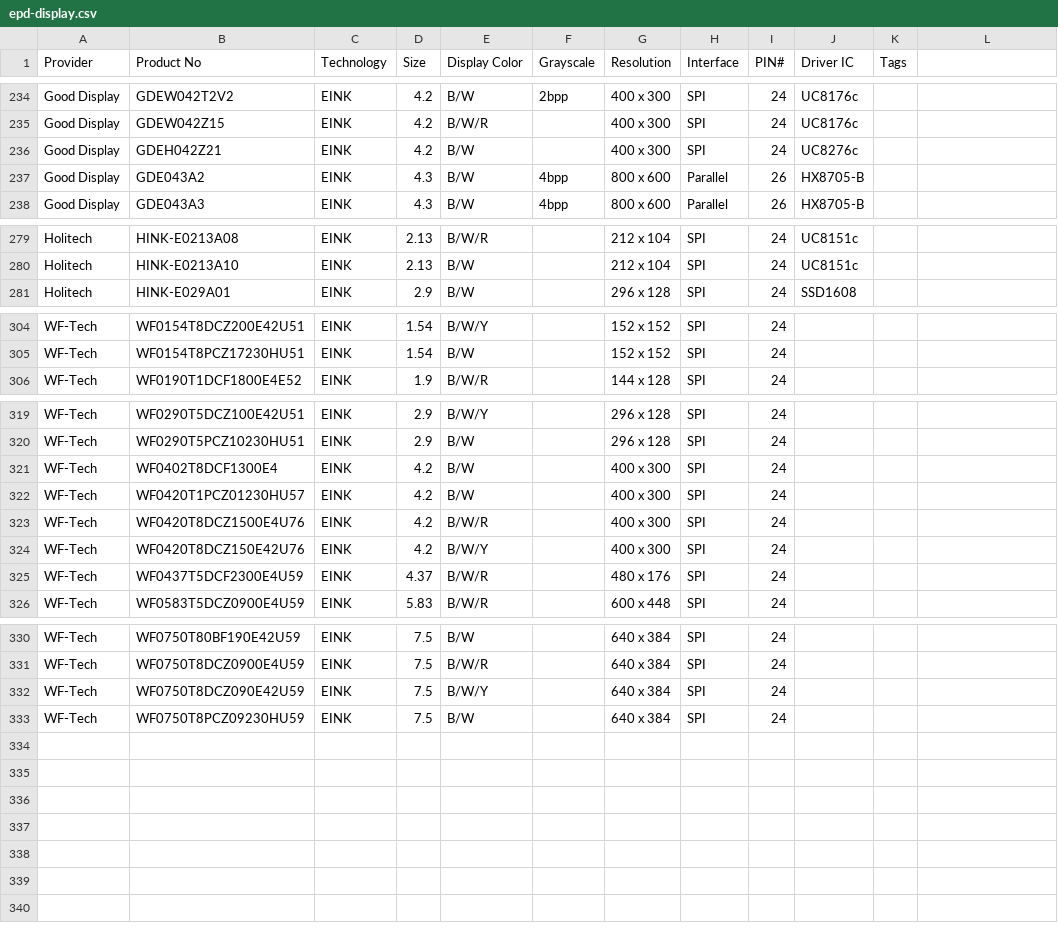
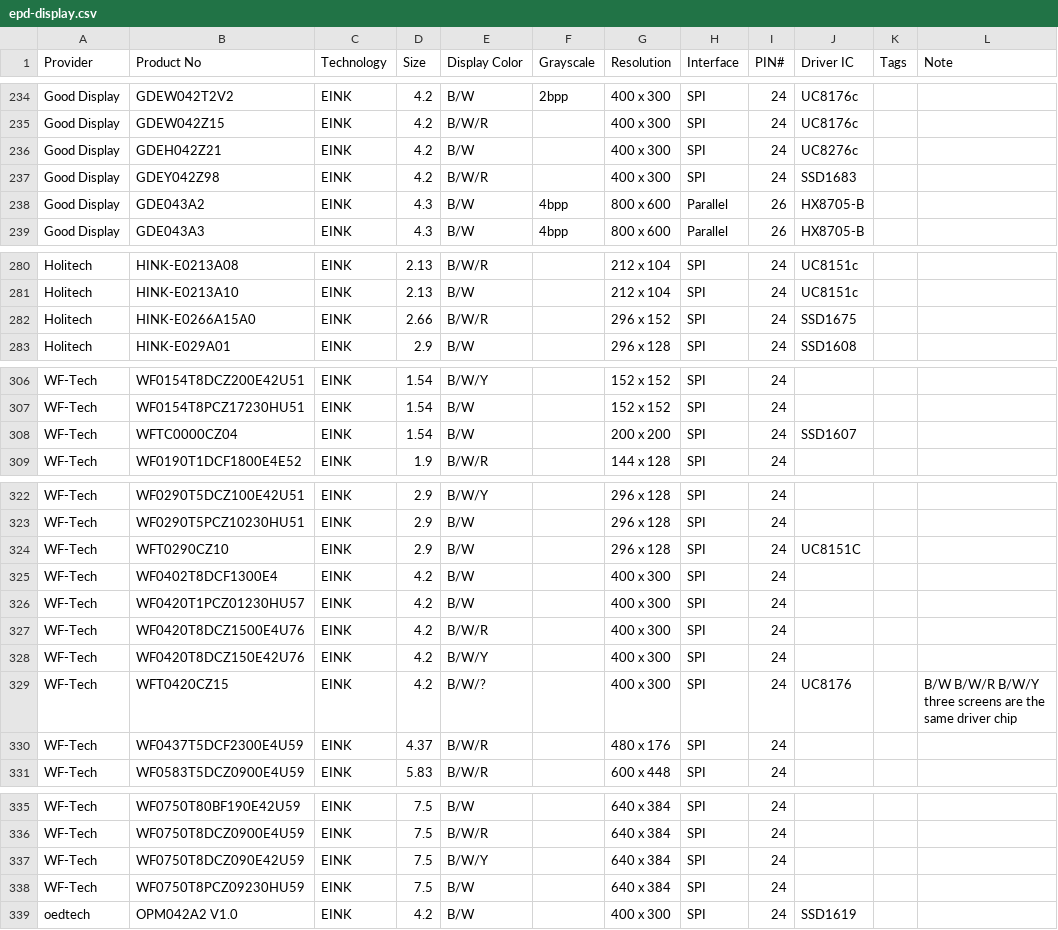
Before and after one commit to CursedHardware/epd-datasheet, a CSV file: epd-display.csv, drawn as a sheet; only a part is shown, gaps mark what is left out; the diff names each change by its address in the sheet, - before the commit and + after, or states it on an @@ line.

Commit message:
add some screen drive ic (#1)
* add some screen drive ic

* added note items to make the document more standardized

* fix WFTC0000CZ04 size and resolution error

```diff
--- a/epd-display.csv
+++ b/epd-display.csv
-L1: (empty)
+L1: Note
+row 237: Good Display | GDEY042Z98 | EINK | 4.2 | B/W/R |  | 400 x 300 | SPI | 24 | SSD1683
+row 282: Holitech | HINK-E0266A15A0 | EINK | 2.66 | B/W/R |  | 296 x 152 | SPI | 24 | SSD1675
+row 308: WF-Tech | WFTC0000CZ04 | EINK | 1.54 | B/W |  | 200 x 200 | SPI | 24 | SSD1607
+row 324: WF-Tech | WFT0290CZ10 | EINK | 2.9 | B/W |  | 296 x 128 | SPI | 24 | UC8151C
+row 329: WF-Tech | WFT0420CZ15 | EINK | 4.2 | B/W/? |  | 400 x 300 | SPI | 24 | UC8176 |  | B/W B/W/R B/W/Y three screens are the same driver chip
+row 339: oedtech | OPM042A2 V1.0 | EINK | 4.2 | B/W |  | 400 x 300 | SPI | 24 | SSD1619
```
